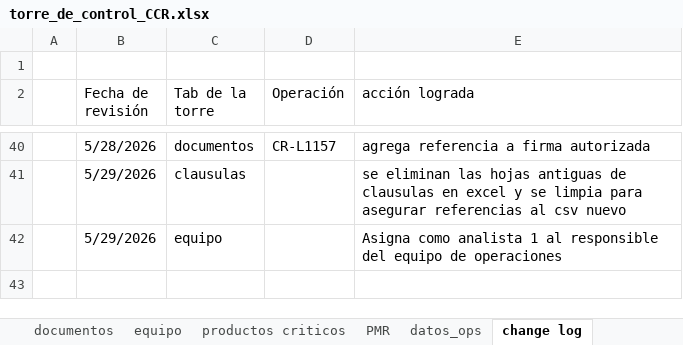
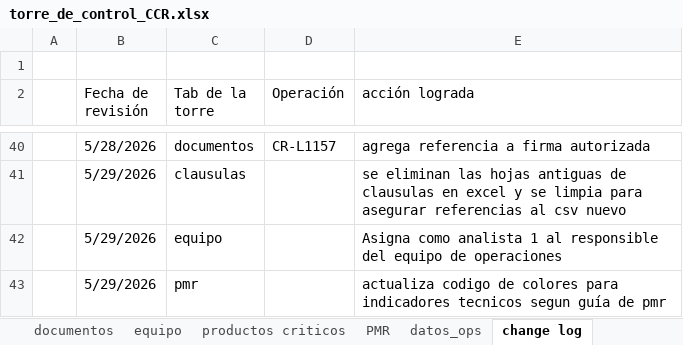
Before and after one commit to aborbonm/torre-control-ccr, an Excel workbook: torre_de_control_CCR.xlsx, sheet change log, drawn as a sheet; only a part is shown, gaps mark what is left out; values as stored, in another font and other column widths than the file's, no borders; the diff names each change by its address in the sheet, - before the commit and + after, or states it on an @@ line.

Commit message:
actualiza codigo de colores de indicadores pmr

```diff
--- a/torre_de_control_CCR.xlsx (sheet change log)
+++ b/torre_de_control_CCR.xlsx (sheet change log)
+row 43:  | 5/29/2026 | pmr |  | actualiza codigo de colores para indicadores tecnicos segun guía de pmr
```
Also changed, not shown: 1 other file.
